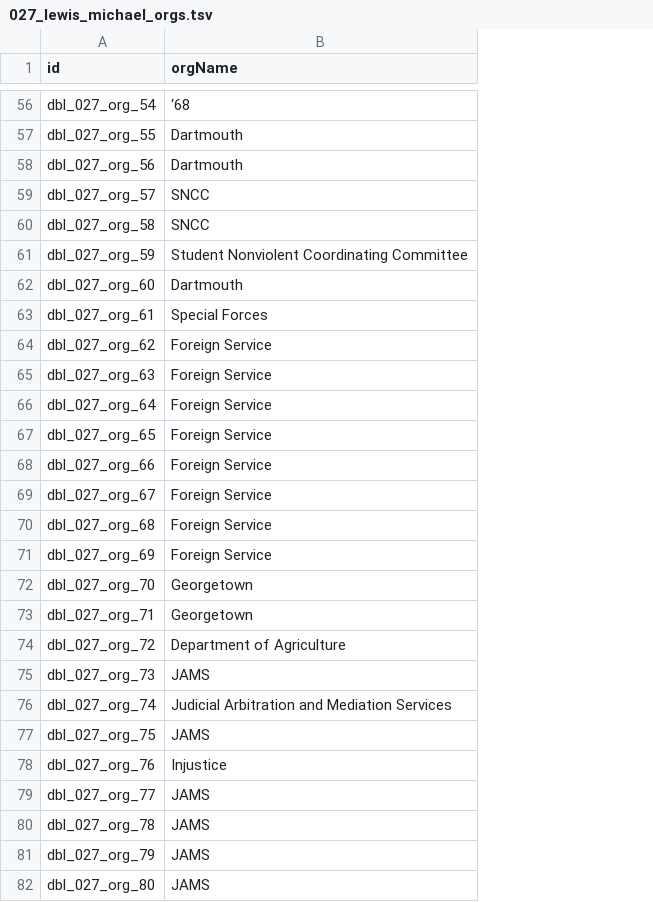
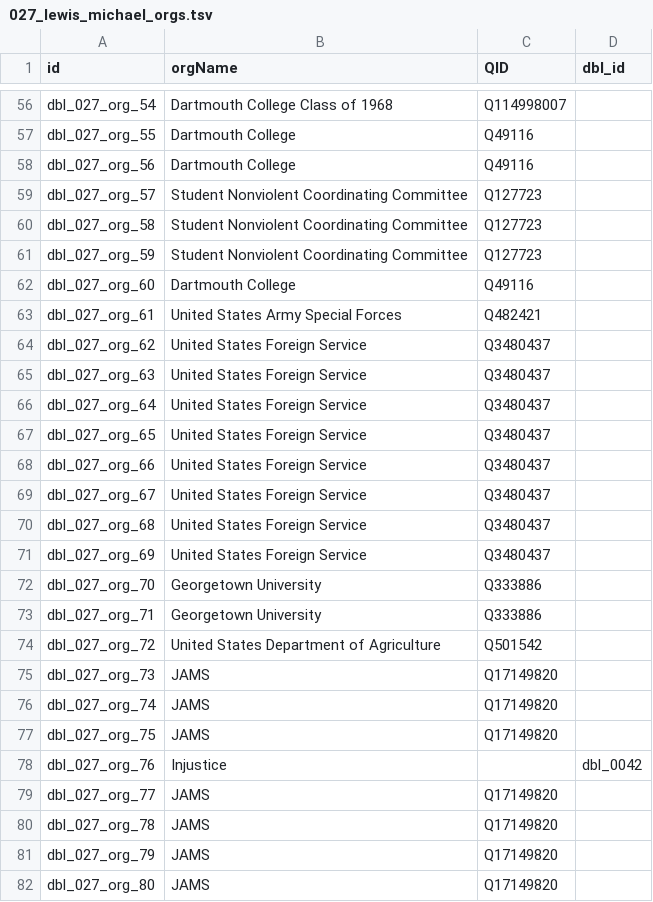
Before and after one commit to Dartmouth-Digital-History-Initiative/DBL-Encoding, a TSV file: tsv/027_lewis_michael_orgs.tsv, drawn as a sheet; only a part is shown, gaps mark what is left out; the diff covers the shown part only; the diff names each change by its address in the sheet, - before the commit and + after, or states it on an @@ line.

```diff
--- a/tsv/027_lewis_michael_orgs.tsv
+++ b/tsv/027_lewis_michael_orgs.tsv
+column C (QID), rows 56-82: Q114998007 | Q49116 | Q49116 | Q127723 | Q127723 | Q127723 | Q49116 | Q482421 | Q3480437 | Q3480437 | Q3480437 | Q3480437 | Q3480437 | Q3480437 | Q3480437 | Q3480437 | Q333886 | Q333886 | Q501542 | Q17149820 | Q17149820 | Q17149820 |  | Q17149820 | Q17149820 | Q17149820 | Q17149820
+column D (dbl_id), row 78: dbl_0042
-B56 (orgName): ‘68
+B56 (orgName): Dartmouth College Class of 1968
-B57:B58 (orgName): Dartmouth
+B57:B58 (orgName): Dartmouth College
-B59:B60 (orgName): SNCC
+B59:B60 (orgName): Student Nonviolent Coordinating Committee
-B62 (orgName): Dartmouth
+B62 (orgName): Dartmouth College
-B63 (orgName): Special Forces
+B63 (orgName): United States Army Special Forces
-B64:B71 (orgName): Foreign Service
+B64:B71 (orgName): United States Foreign Service
-B72:B73 (orgName): Georgetown
+B72:B73 (orgName): Georgetown University
-B74 (orgName): Department of Agriculture
+B74 (orgName): United States Department of Agriculture
-B76 (orgName): Judicial Arbitration and Mediation Services
+B76 (orgName): JAMS
```
Also changed, not shown: 51 edited cells elsewhere in this file, 1 other file.
